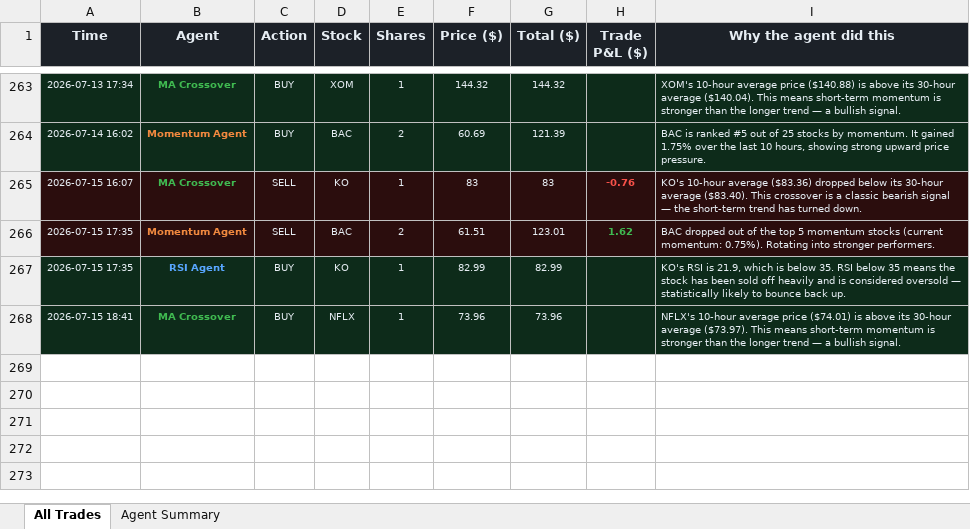
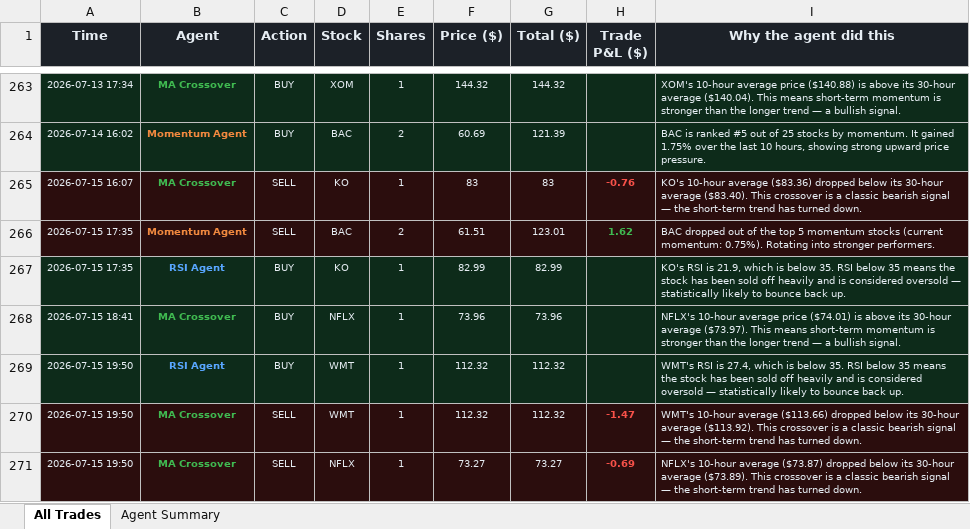
Before and after one commit to Gigantatoll/paper-trading, an Excel workbook: data/trades.xlsx, sheet All Trades, drawn as a sheet; only a part is shown, gaps mark what is left out; values as stored, in another font and other column widths than the file's, no borders; the diff names each change by its address in the sheet, - before the commit and + after, or states it on an @@ line.

```diff
--- a/data/trades.xlsx (sheet All Trades)
+++ b/data/trades.xlsx (sheet All Trades)
+row 269: 2026-07-15 19:50 | RSI Agent | BUY | WMT | 1 | 112.32 | 112.32 |  | WMT's RSI is 27.4, which is below 35. RSI below 35 means the stock has been sold off heavily and is considered oversold — statistically likely to bounce back up.
+row 270: 2026-07-15 19:50 | MA Crossover | SELL | WMT | 1 | 112.32 | 112.32 | -1.47 | WMT's 10-hour average ($113.66) dropped below its 30-hour average ($113.92). This crossover is a classic bearish signal — the short-term trend has turned down.
+row 271: 2026-07-15 19:50 | MA Crossover | SELL | NFLX | 1 | 73.27 | 73.27 | -0.69 | NFLX's 10-hour average ($73.87) dropped below its 30-hour average ($73.89). This crossover is a classic bearish signal — the short-term trend has turned down.
```
Also changed, not shown: sheet Agent Summary, 6 other files.
